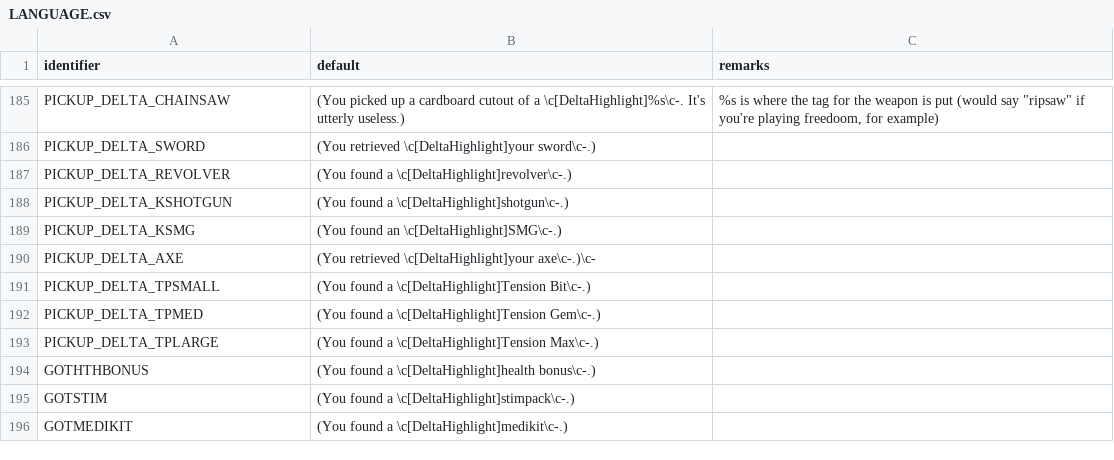
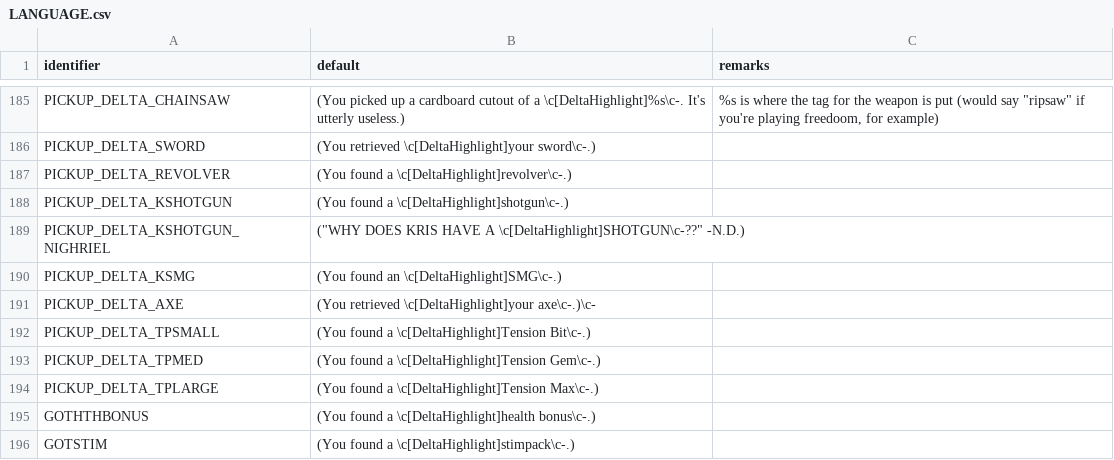
Before and after one commit to sierra0451/deltawarriors, a CSV file: LANGUAGE.csv, drawn as a sheet; only a part is shown, gaps mark what is left out; the shorter side is filled out with more unchanged rows.

Commit message:
did a few small things
- players now take 1.25x normal damage on legend difficulty, instead of 1.1x
- added deltawarriors logo to readme file
- retooled GetActorRight() to calculate an actor's right vector correctly
- first person death now centers pitch rather than having it slightly raised
- kris's sliding now takes varying ground friction into account
- kris can no longer slide when frozen (but not totally frozen) through ACS
- drown vignette now only shows when fully underwater instead of just while still alive
- boss bars now account for the k. round boss in "ralsei's got a gun!"
- started laying groundwork for first-time pickup animations
- added easter egg that has a random chance of appearing upon picking up a shotgun as kris :3

```diff
--- a/LANGUAGE.csv
+++ b/LANGUAGE.csv
@@ -188,2 +188,3 @@ PICKUP_DELTA_REVOLVER,(You found a \c[DeltaHighlight]revolver\c-.),
 PICKUP_DELTA_KSHOTGUN,(You found a \c[DeltaHighlight]shotgun\c-.),
+PICKUP_DELTA_KSHOTGUN_NIGHRIEL,"(""WHY DOES KRIS HAVE A \c[DeltaHighlight]SHOTGUN\c-??"" -N.D.)",
 PICKUP_DELTA_KSMG,(You found an \c[DeltaHighlight]SMG\c-.),
```
Also changed, not shown: 10 other files.
